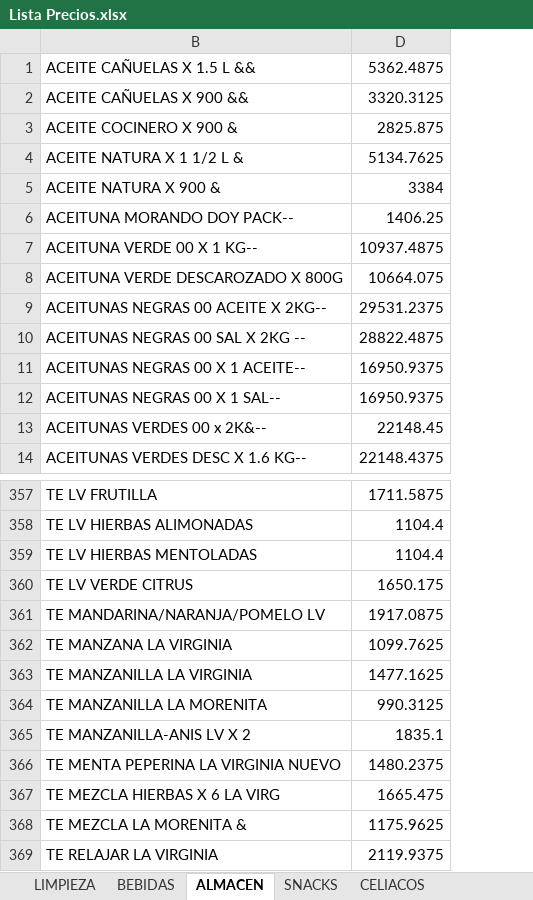
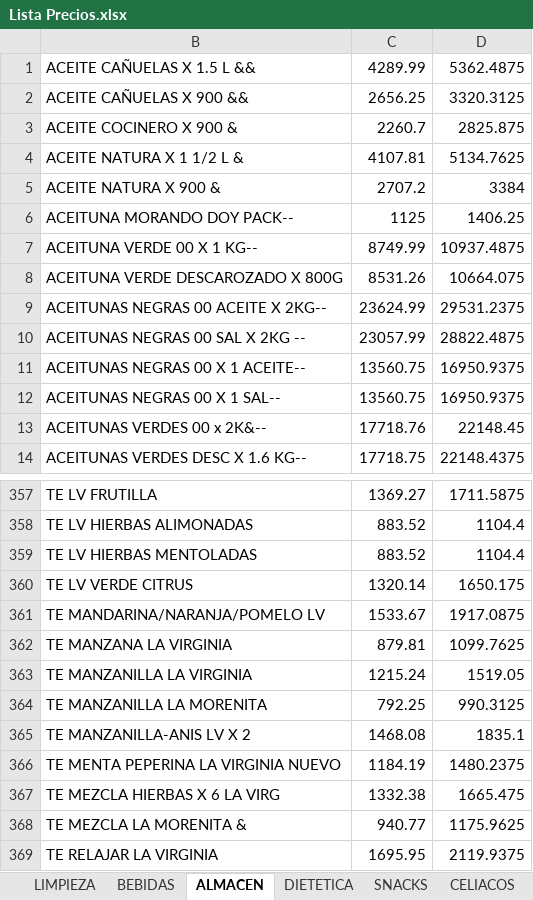
Before and after one commit to rimoliale/elchangodeale, an Excel workbook: components/Lista Precios.xlsx, sheet ALMACEN, drawn as a sheet; only a part is shown, gaps mark what is left out; values as stored, in another font and other column widths than the file's, no borders; the diff names each change by its address in the sheet, - before the commit and + after, or states it on an @@ line.

```diff
--- a/components/Lista Precios.xlsx (sheet ALMACEN)
+++ b/components/Lista Precios.xlsx (sheet ALMACEN)
+sheet tab: DIETETICA
@@ column C unhidden, rows 1-14: 4289.99 | 2656.25 | 2260.7 | 4107.81 | 2707.2 | 1125 | 8749.99 | 8531.26 | 23624.99 | 23057.99 | 13560.75 | 13560.75 | 17718.76 | 17718.75; rows 357-369: 1369.27 | 883.52 | 883.52 | 1320.14 | 1533.67 | 879.81 | 1215.24 | 792.25 | 1468.08 | 1184.19 | 1332.38 | 940.77 | 1695.95 @@
-D363: 1477.1625
+D363: 1519.05
```
Also changed, not shown: sheet CELIACOS, hidden cells, 25 other files.
